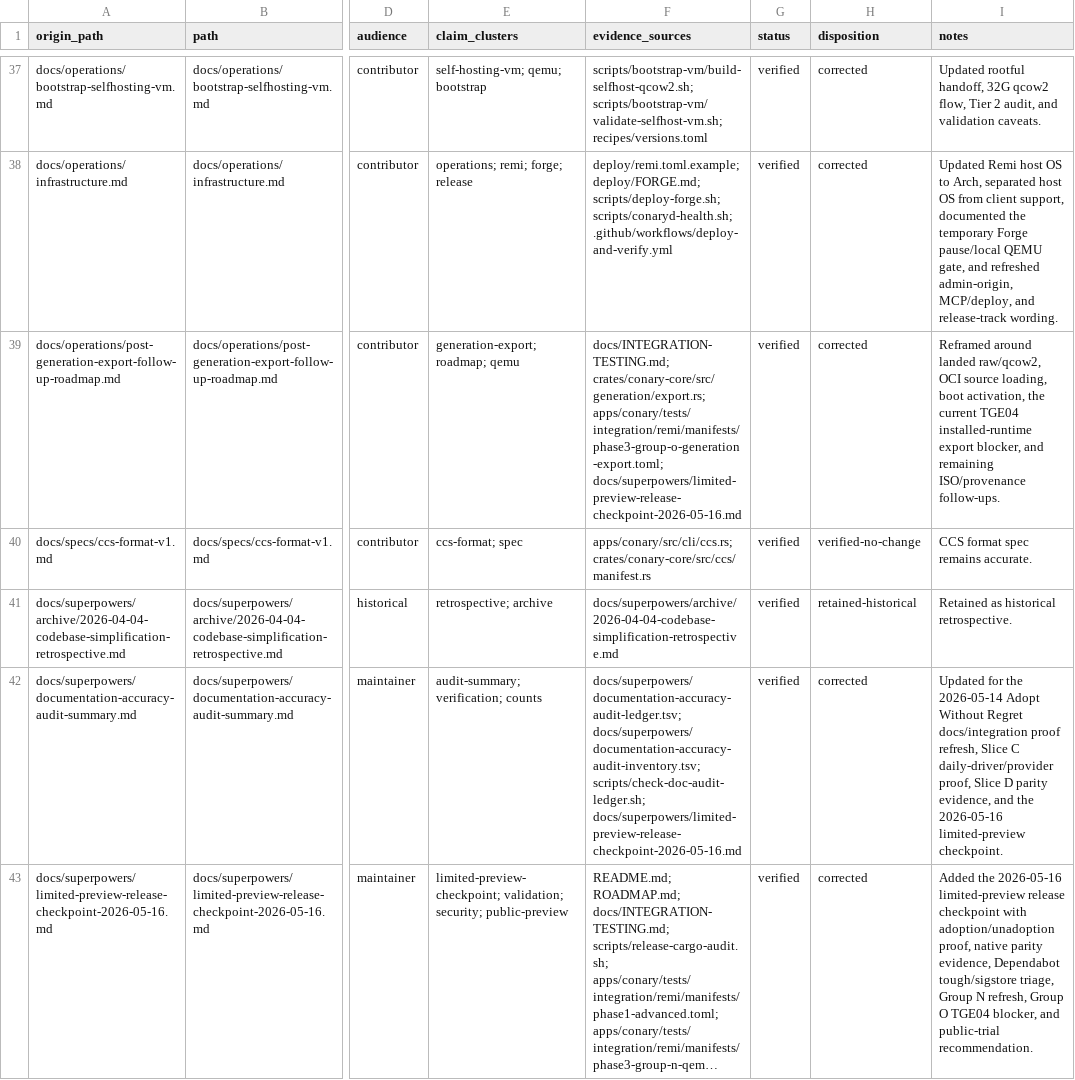
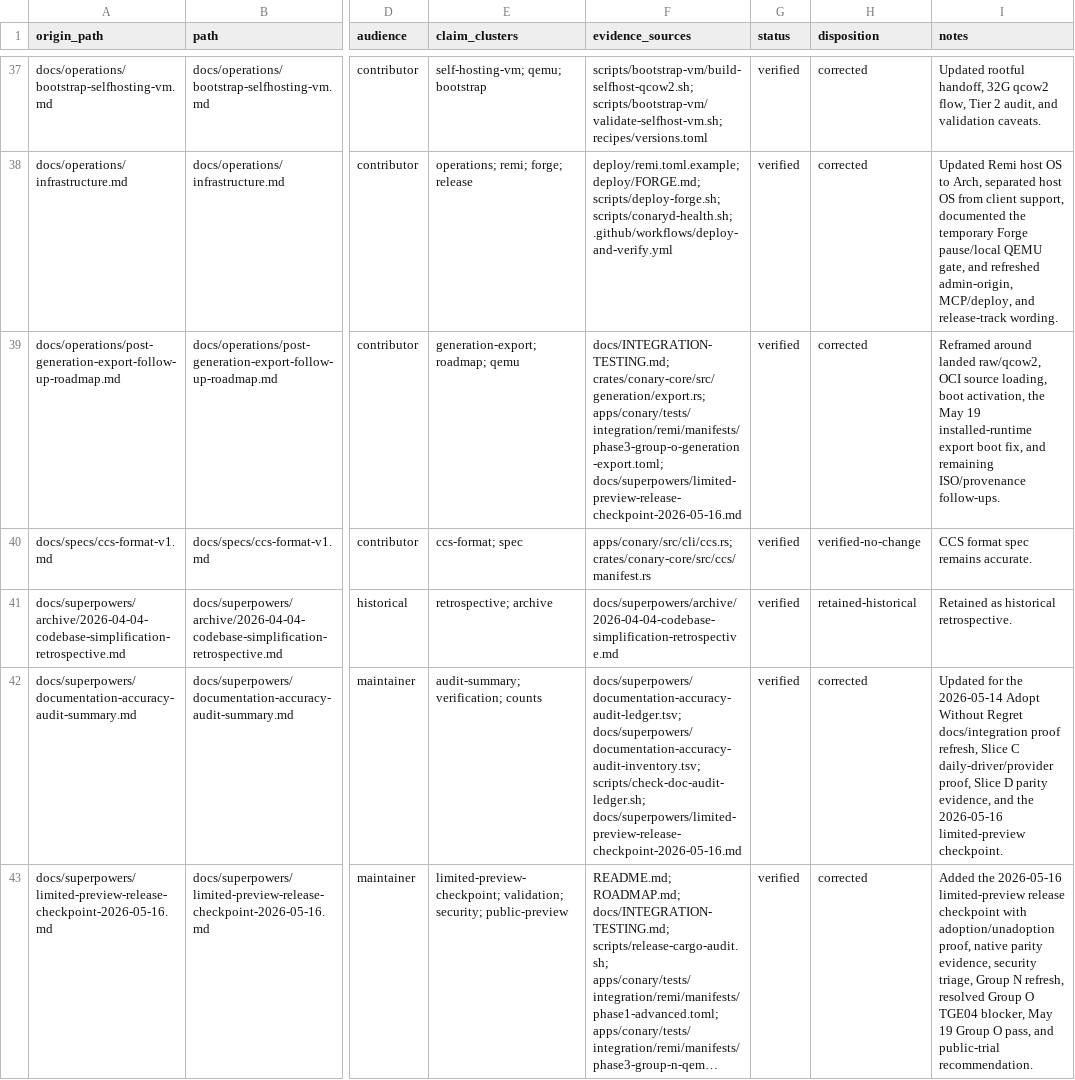
Before and after one commit to ConaryLabs/Conary, a TSV file: docs/superpowers/documentation-accuracy-audit-ledger.tsv, drawn as a sheet; only a part is shown, gaps mark what is left out; long unchanged cells end in …; the diff covers the shown part only; the diff names each change by its address in the sheet, - before the commit and + after, or states it on an @@ line.

```diff
--- a/docs/superpowers/documentation-accuracy-audit-ledger.tsv
+++ b/docs/superpowers/documentation-accuracy-audit-ledger.tsv
-I39 (notes): …activation, the current TGE04 installed-runtime export blocker, and remaining…
+I39 (notes): …activation, the May 19 installed-runtime export boot fix, and remaining…
-I43 (notes): …parity evidence, Dependabot tough/sigstore triage, Group N refresh, Group O TGE04 blocker, and public-trial…
+I43 (notes): …parity evidence, security triage, Group N refresh, resolved Group O TGE04 blocker, May 19 Group O pass, and public-trial…
```
Also changed, not shown: 8 added rows, 7 removed rows and 54 edited cells elsewhere in this file, docs/superpowers/documentation-accuracy-audit-inventory.tsv, 18 other files.
